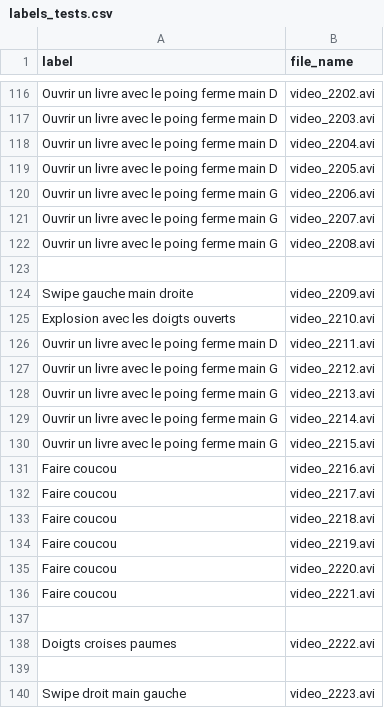
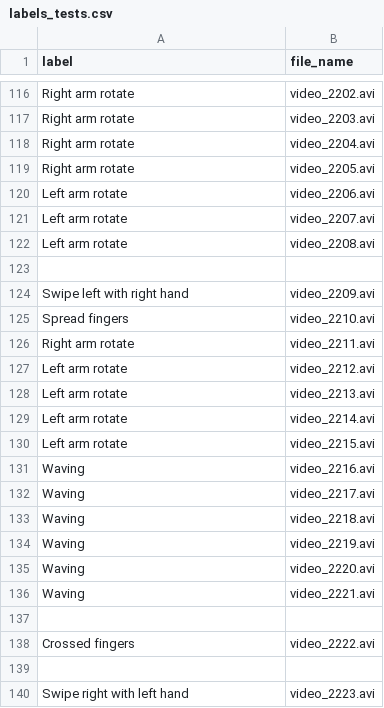
Before and after one commit to KurukW/AI_Project1, a CSV file: DATA/labels_tests.csv, drawn as a sheet; only a part is shown, gaps mark what is left out; the diff covers the shown part only; the diff names each change by its address in the sheet, - before the commit and + after, or states it on an @@ line.

```diff
--- a/DATA/labels_tests.csv
+++ b/DATA/labels_tests.csv
-A116:A119 (label): Ouvrir un livre avec le poing ferme main D
+A116:A119 (label): Right arm rotate
-A120:A122 (label): Ouvrir un livre avec le poing ferme main G
+A120:A122 (label): Left arm rotate
-A124 (label): Swipe gauche main droite
+A124 (label): Swipe left with right hand
-A125 (label): Explosion avec les doigts ouverts
+A125 (label): Spread fingers
-A126 (label): Ouvrir un livre avec le poing ferme main D
+A126 (label): Right arm rotate
-A127:A130 (label): Ouvrir un livre avec le poing ferme main G
+A127:A130 (label): Left arm rotate
-A131:A136 (label): Faire coucou
+A131:A136 (label): Waving
-A138 (label): Doigts croises paumes
+A138 (label): Crossed fingers
-A140 (label): Swipe droit main gauche
+A140 (label): Swipe right with left hand
```
Also changed, not shown: 97 edited cells elsewhere in this file, DATA/labels_example.csv, 6 other files.
